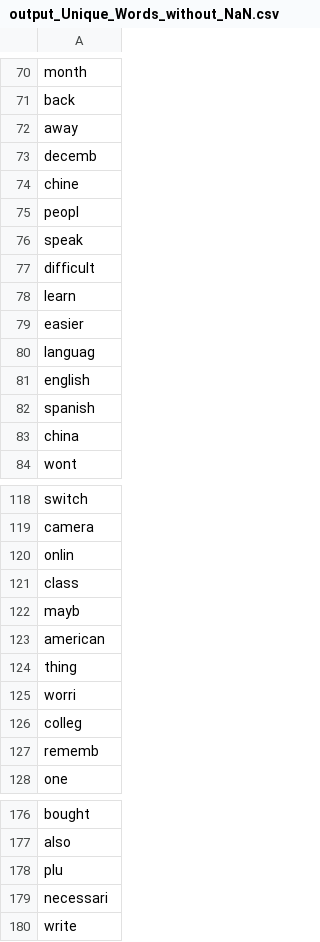
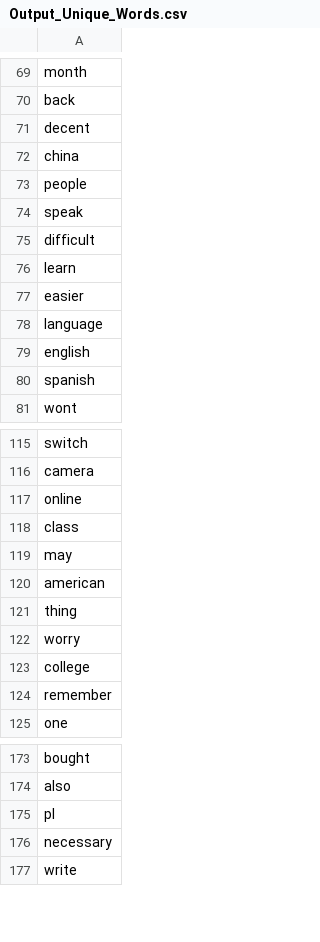
Before and after one commit to fariddvp/words_cleaning, a CSV file: src/Output_Unique_Words.csv (was output_Unique_Words_without_NaN.csv), drawn as a sheet; only a part is shown, gaps mark what is left out; the diff covers the shown part only.

```diff
--- a/output_Unique_Words_without_NaN.csv
+++ b/src/Output_Unique_Words.csv
@@ -71,6 +70,5 @@ month
 back
-away
-decemb
-chine
-peopl
+decent
+china
+people
 speak
@@ -79,6 +77,5 @@ learn
 easier
-languag
+language
 english
 spanish
-china
 wont
@@ -119,10 +116,10 @@ switch
 camera
-onlin
+online
 class
-mayb
+may
 american
 thing
-worri
-colleg
-rememb
+worry
+college
+remember
 one
@@ -177,4 +174,4 @@ bought
 also
-plu
-necessari
+pl
+necessary
 write
```
Also changed, not shown: 4 removed rows, 1 moved row and 55 edited cells elsewhere in this file, 4 other files.
